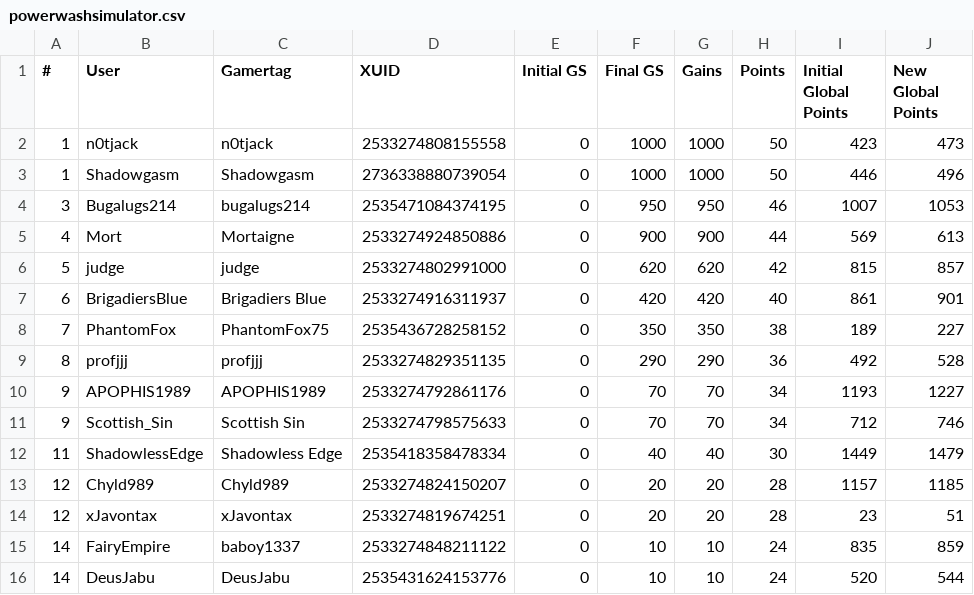
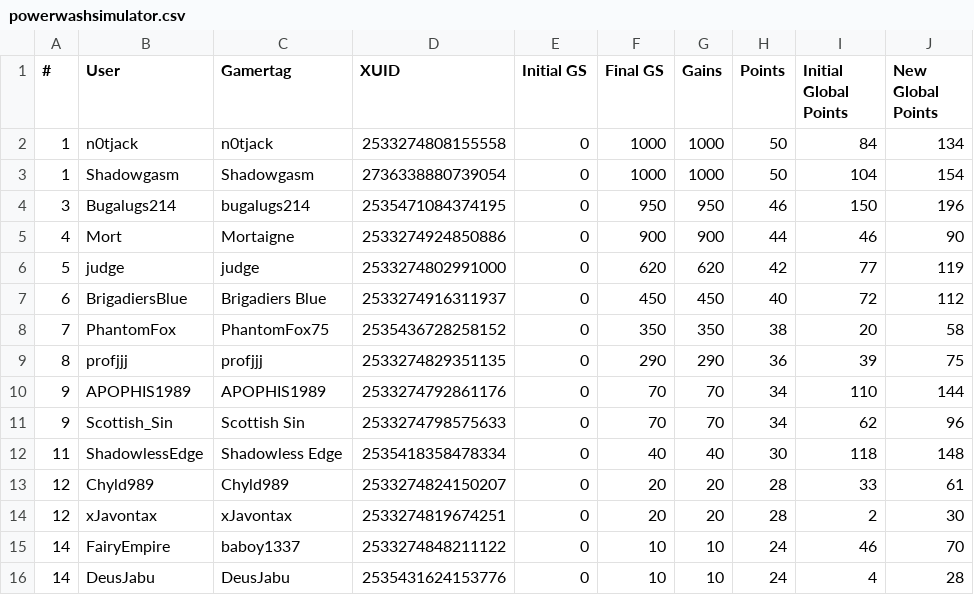
Before and after one commit to nullicw/xboxera-leaderboard, a CSV file: docs/scores/2022-07/powerwashsimulator.csv, drawn as a sheet; only a part is shown; the diff covers the shown part only.

```diff
--- a/docs/scores/2022-07/powerwashsimulator.csv
+++ b/docs/scores/2022-07/powerwashsimulator.csv
@@ -1,16 +1,16 @@
 #;User;Gamertag;XUID;Initial GS;Final GS;Gains;Points;Initial Global Points;New Global Points
-1;n0tjack;n0tjack;2533274808155558;0;1000;1000;50;423;473
-1;Shadowgasm;Shadowgasm;2736338880739054;0;1000;1000;50;446;496
-3;Bugalugs214;bugalugs214;2535471084374195;0;950;950;46;1007;1053
-4;Mort;Mortaigne;2533274924850886;0;900;900;44;569;613
-5;judge;judge;2533274802991000;0;620;620;42;815;857
-6;BrigadiersBlue;Brigadiers Blue;2533274916311937;0;420;420;40;861;901
-7;PhantomFox;PhantomFox75;2535436728258152;0;350;350;38;189;227
-8;profjjj;profjjj;2533274829351135;0;290;290;36;492;528
-9;APOPHIS1989;APOPHIS1989;2533274792861176;0;70;70;34;1193;1227
-9;Scottish_Sin;Scottish Sin;2533274798575633;0;70;70;34;712;746
-11;ShadowlessEdge;Shadowless Edge;2535418358478334;0;40;40;30;1449;1479
-12;Chyld989;Chyld989;2533274824150207;0;20;20;28;1157;1185
-12;xJavontax;xJavontax;2533274819674251;0;20;20;28;23;51
-14;FairyEmpire;baboy1337;2533274848211122;0;10;10;24;835;859
-14;DeusJabu;DeusJabu;2535431624153776;0;10;10;24;520;544
+1;n0tjack;n0tjack;2533274808155558;0;1000;1000;50;84;134
+1;Shadowgasm;Shadowgasm;2736338880739054;0;1000;1000;50;104;154
+3;Bugalugs214;bugalugs214;2535471084374195;0;950;950;46;150;196
+4;Mort;Mortaigne;2533274924850886;0;900;900;44;46;90
+5;judge;judge;2533274802991000;0;620;620;42;77;119
+6;BrigadiersBlue;Brigadiers Blue;2533274916311937;0;450;450;40;72;112
+7;PhantomFox;PhantomFox75;2535436728258152;0;350;350;38;20;58
+8;profjjj;profjjj;2533274829351135;0;290;290;36;39;75
+9;APOPHIS1989;APOPHIS1989;2533274792861176;0;70;70;34;110;144
+9;Scottish_Sin;Scottish Sin;2533274798575633;0;70;70;34;62;96
+11;ShadowlessEdge;Shadowless Edge;2535418358478334;0;40;40;30;118;148
+12;Chyld989;Chyld989;2533274824150207;0;20;20;28;33;61
+12;xJavontax;xJavontax;2533274819674251;0;20;20;28;2;30
+14;FairyEmpire;baboy1337;2533274848211122;0;10;10;24;46;70
+14;DeusJabu;DeusJabu;2535431624153776;0;10;10;24;4;28
```
Also changed, not shown: 74 edited cells elsewhere in this file, docs/scores/2022-07/month.csv, 2 other files.
